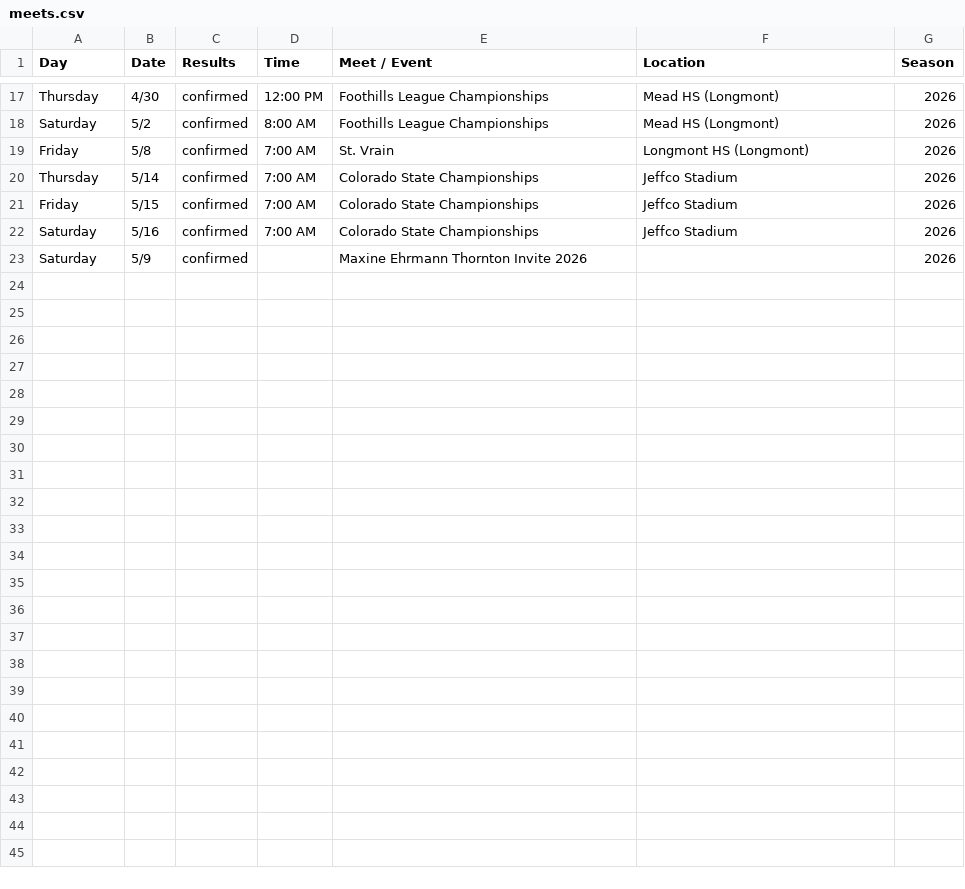
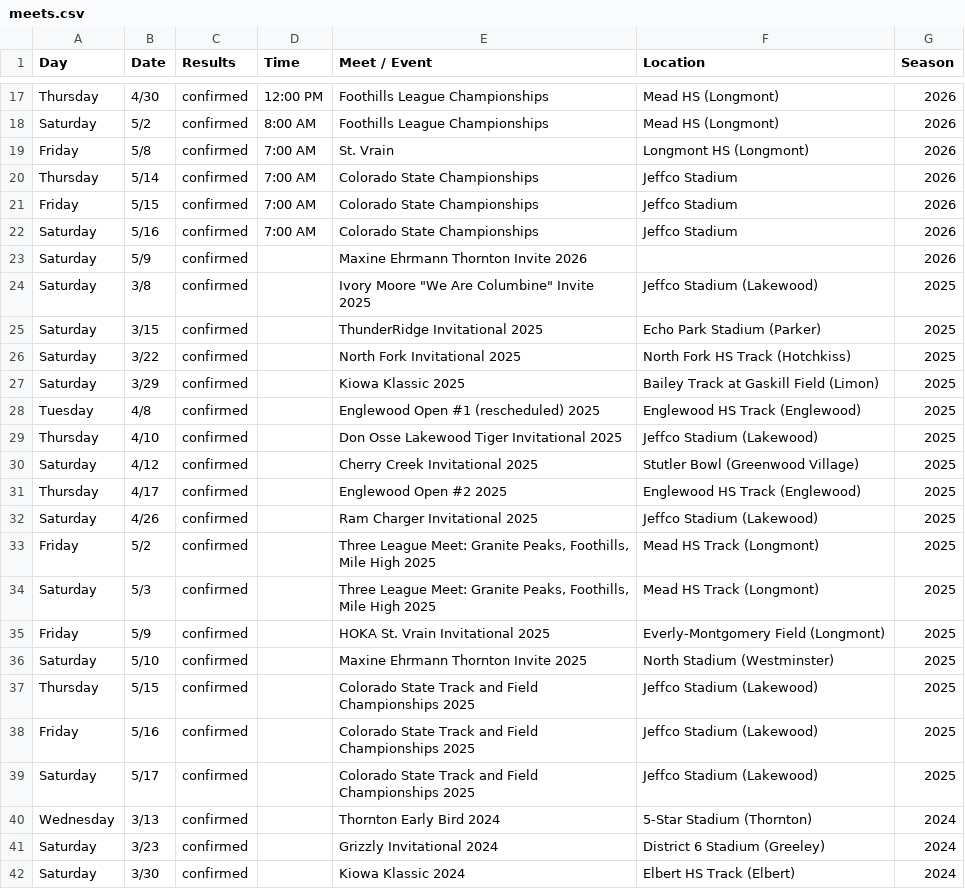
Before and after one commit to gvca-track/gvt-bd4e445d8d05, a CSV file: data/meets.csv, drawn as a sheet; only a part is shown, gaps mark what is left out; the diff covers the shown part only; the diff names each change by its address in the sheet, - before the commit and + after, or states it on an @@ line.

Commit message:
Import 2024-2026 MileSplit results; multi-season comparison; field/distance/relay handling

```diff
--- a/data/meets.csv
+++ b/data/meets.csv
+row 24: Saturday | 3/8 | confirmed |  | Ivory Moore "We Are Columbine" Invite 2025 | Jeffco Stadium (Lakewood) | 2025
+row 25: Saturday | 3/15 | confirmed |  | ThunderRidge Invitational 2025 | Echo Park Stadium (Parker) | 2025
+row 26: Saturday | 3/22 | confirmed |  | North Fork Invitational 2025 | North Fork HS Track (Hotchkiss) | 2025
+row 27: Saturday | 3/29 | confirmed |  | Kiowa Klassic 2025 | Bailey Track at Gaskill Field (Limon) | 2025
+row 28: Tuesday | 4/8 | confirmed |  | Englewood Open #1 (rescheduled) 2025 | Englewood HS Track (Englewood) | 2025
+row 29: Thursday | 4/10 | confirmed |  | Don Osse Lakewood Tiger Invitational 2025 | Jeffco Stadium (Lakewood) | 2025
+row 30: Saturday | 4/12 | confirmed |  | Cherry Creek Invitational 2025 | Stutler Bowl (Greenwood Village) | 2025
+row 31: Thursday | 4/17 | confirmed |  | Englewood Open #2 2025 | Englewood HS Track (Englewood) | 2025
+row 32: Saturday | 4/26 | confirmed |  | Ram Charger Invitational 2025 | Jeffco Stadium (Lakewood) | 2025
+row 33: Friday | 5/2 | confirmed |  | Three League Meet: Granite Peaks, Foothills, Mile High 2025 | Mead HS Track (Longmont) | 2025
+row 34: Saturday | 5/3 | confirmed |  | Three League Meet: Granite Peaks, Foothills, Mile High 2025 | Mead HS Track (Longmont) | 2025
+row 35: Friday | 5/9 | confirmed |  | HOKA St. Vrain Invitational 2025 | Everly-Montgomery Field (Longmont) | 2025
+row 36: Saturday | 5/10 | confirmed |  | Maxine Ehrmann Thornton Invite 2025 | North Stadium (Westminster) | 2025
+row 37: Thursday | 5/15 | confirmed |  | Colorado State Track and Field Championships 2025 | Jeffco Stadium (Lakewood) | 2025
+row 38: Friday | 5/16 | confirmed |  | Colorado State Track and Field Championships 2025 | Jeffco Stadium (Lakewood) | 2025
+row 39: Saturday | 5/17 | confirmed |  | Colorado State Track and Field Championships 2025 | Jeffco Stadium (Lakewood) | 2025
+row 40: Wednesday | 3/13 | confirmed |  | Thornton Early Bird 2024 | 5-Star Stadium (Thornton) | 2024
+row 41: Saturday | 3/23 | confirmed |  | Grizzly Invitational 2024 | District 6 Stadium (Greeley) | 2024
+row 42: Saturday | 3/30 | confirmed |  | Kiowa Klassic 2024 | Elbert HS Track (Elbert) | 2024
```
Also changed, not shown: 12 added rows elsewhere in this file, 8 other files.
